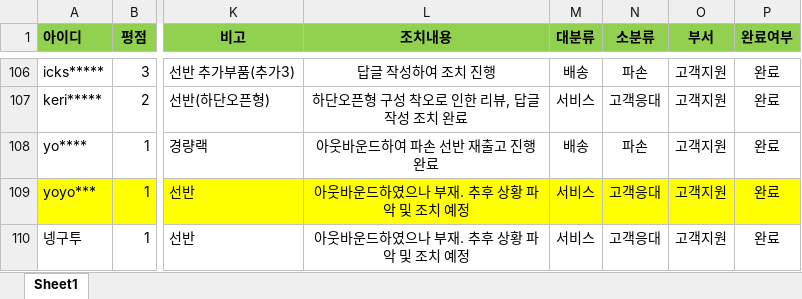
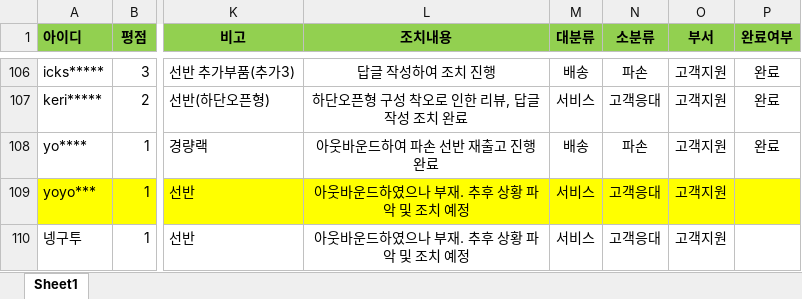
Before and after one commit to speedrack/VOC, an Excel workbook: VOC조치내역.xlsx, sheet Sheet1, drawn as a sheet; only a part is shown, gaps mark what is left out; values as stored, in another font and other column widths than the file's, no borders; the diff names each change by its address in the sheet, - before the commit and + after, or states it on an @@ line.

Commit message:
Update VOC조치내역.xlsx

```diff
--- a/VOC조치내역.xlsx (sheet Sheet1)
+++ b/VOC조치내역.xlsx (sheet Sheet1)
-P109:P110 (완료여부): 완료
+P109:P110 (완료여부): (empty)
```
